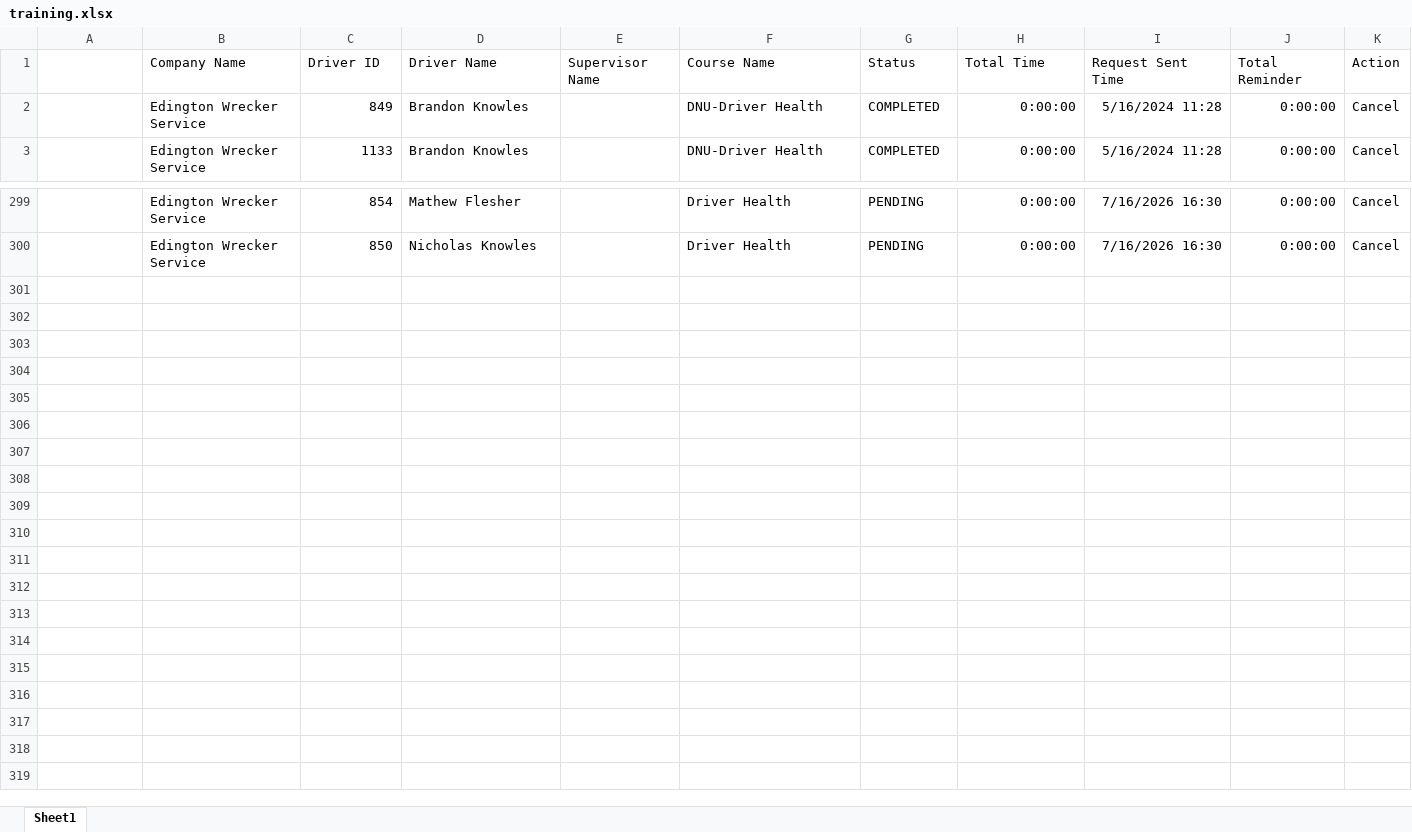
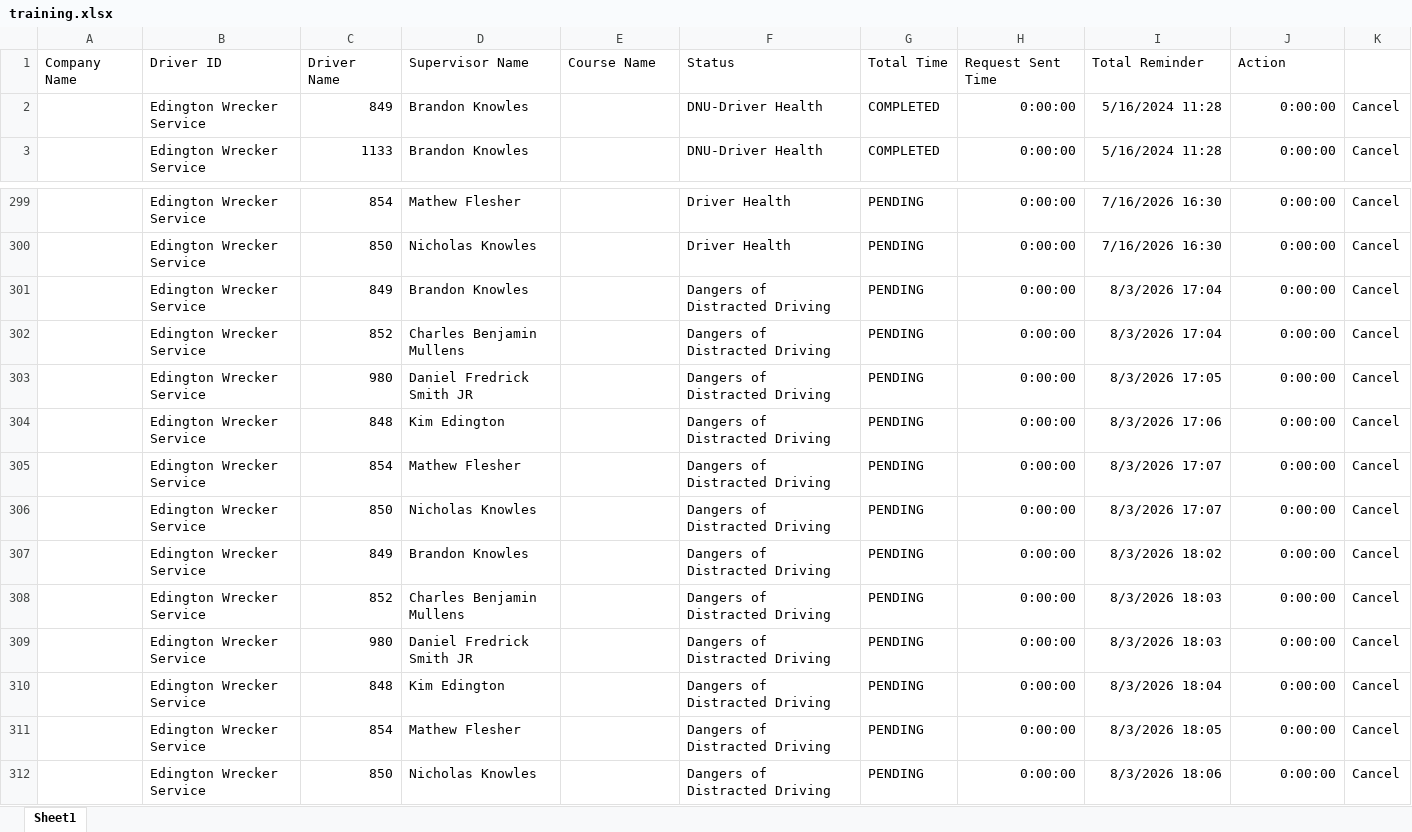
Before and after one commit to jmullins-DEN/Edingtons, an Excel workbook: training.xlsx, sheet Sheet1, drawn as a sheet; only a part is shown, gaps mark what is left out; values as stored, in another font and other column widths than the file's, no borders; removed rows and columns are numbered as before the commit, all else as after; the diff names each change by its address in the sheet, - before the commit and + after, or states it on an @@ line.

Commit message:
Update training.xlsx (weekly dashboard refresh)

```diff
--- a/training.xlsx (sheet Sheet1)
+++ b/training.xlsx (sheet Sheet1)
-row 1:  | Company Name | Driver ID | Driver Name | Supervisor Name | Course Name | Status | Total Time | Request Sent Time | Total Reminder | Action
+row 1: Company Name | Driver ID | Driver Name | Supervisor Name | Course Name | Status | Total Time | Request Sent Time | Total Reminder | Action
+row 301:  | Edington Wrecker Service | 849 | Brandon Knowles |  | Dangers of Distracted Driving | PENDING | 0:00:00 | 8/3/2026 17:04 | 0:00:00 | Cancel
+row 302:  | Edington Wrecker Service | 852 | Charles Benjamin Mullens |  | Dangers of Distracted Driving | PENDING | 0:00:00 | 8/3/2026 17:04 | 0:00:00 | Cancel
+row 303:  | Edington Wrecker Service | 980 | Daniel Fredrick Smith JR |  | Dangers of Distracted Driving | PENDING | 0:00:00 | 8/3/2026 17:05 | 0:00:00 | Cancel
+row 304:  | Edington Wrecker Service | 848 | Kim Edington |  | Dangers of Distracted Driving | PENDING | 0:00:00 | 8/3/2026 17:06 | 0:00:00 | Cancel
+row 305:  | Edington Wrecker Service | 854 | Mathew Flesher |  | Dangers of Distracted Driving | PENDING | 0:00:00 | 8/3/2026 17:07 | 0:00:00 | Cancel
+row 306:  | Edington Wrecker Service | 850 | Nicholas Knowles |  | Dangers of Distracted Driving | PENDING | 0:00:00 | 8/3/2026 17:07 | 0:00:00 | Cancel
+row 307:  | Edington Wrecker Service | 849 | Brandon Knowles |  | Dangers of Distracted Driving | PENDING | 0:00:00 | 8/3/2026 18:02 | 0:00:00 | Cancel
+row 308:  | Edington Wrecker Service | 852 | Charles Benjamin Mullens |  | Dangers of Distracted Driving | PENDING | 0:00:00 | 8/3/2026 18:03 | 0:00:00 | Cancel
+row 309:  | Edington Wrecker Service | 980 | Daniel Fredrick Smith JR |  | Dangers of Distracted Driving | PENDING | 0:00:00 | 8/3/2026 18:03 | 0:00:00 | Cancel
+row 310:  | Edington Wrecker Service | 848 | Kim Edington |  | Dangers of Distracted Driving | PENDING | 0:00:00 | 8/3/2026 18:04 | 0:00:00 | Cancel
+row 311:  | Edington Wrecker Service | 854 | Mathew Flesher |  | Dangers of Distracted Driving | PENDING | 0:00:00 | 8/3/2026 18:05 | 0:00:00 | Cancel
+row 312:  | Edington Wrecker Service | 850 | Nicholas Knowles |  | Dangers of Distracted Driving | PENDING | 0:00:00 | 8/3/2026 18:06 | 0:00:00 | Cancel
```
